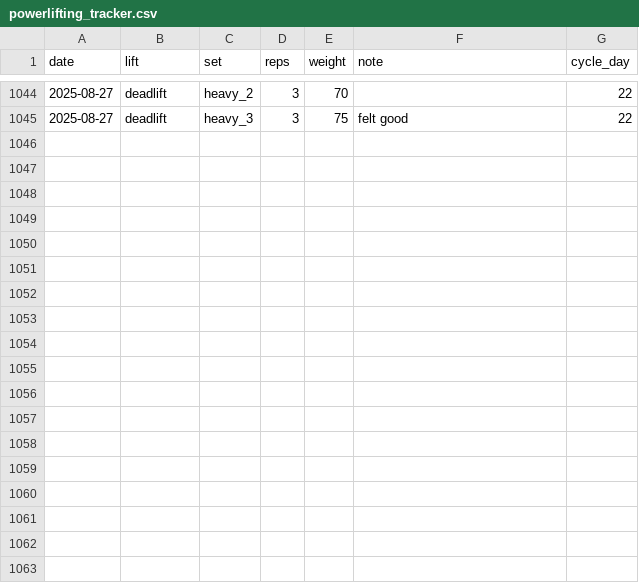
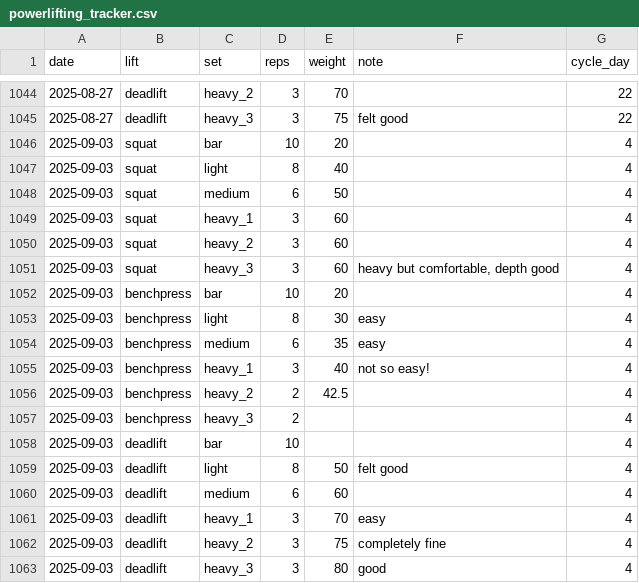
Before and after one commit to EllaKaye/powerlifting, a CSV file: powerlifting_tracker.csv, drawn as a sheet; only a part is shown, gaps mark what is left out.

```diff
--- a/powerlifting_tracker.csv
+++ b/powerlifting_tracker.csv
@@ -1045 +1045,19 @@ date,lift,set,reps,weight,note,cycle_day
 2025-08-27,deadlift,heavy_3,3,75,felt good,22
+2025-09-03,squat,bar,10,20,,4
+2025-09-03,squat,light,8,40,,4
+2025-09-03,squat,medium,6,50,,4
+2025-09-03,squat,heavy_1,3,60,,4
+2025-09-03,squat,heavy_2,3,60,,4
+2025-09-03,squat,heavy_3,3,60,"heavy but comfortable, depth good",4
+2025-09-03,benchpress,bar,10,20,,4
+2025-09-03,benchpress,light,8,30,easy,4
+2025-09-03,benchpress,medium,6,35,easy,4
+2025-09-03,benchpress,heavy_1,3,40,not so easy!,4
+2025-09-03,benchpress,heavy_2,2,42.5,,4
+2025-09-03,benchpress,heavy_3,2,,,4
+2025-09-03,deadlift,bar,10,,,4
+2025-09-03,deadlift,light,8,50,felt good,4
+2025-09-03,deadlift,medium,6,60,,4
+2025-09-03,deadlift,heavy_1,3,70,easy,4
+2025-09-03,deadlift,heavy_2,3,75,completely fine,4
+2025-09-03,deadlift,heavy_3,3,80,good,4
```
Also changed, not shown: 2 other files.
